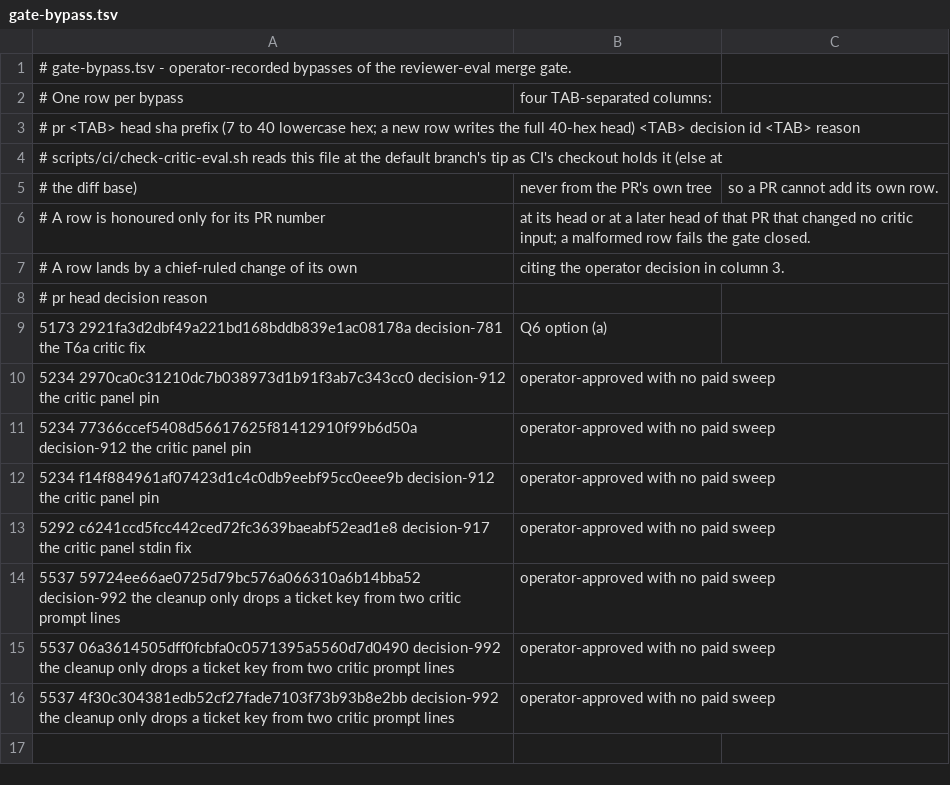
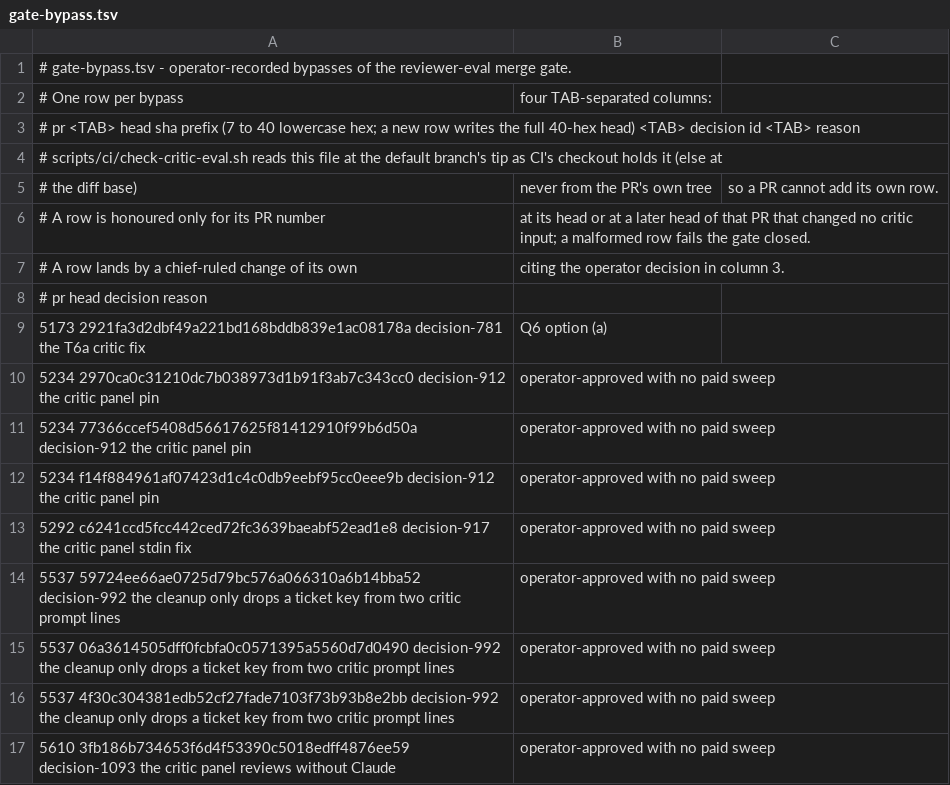
Before and after one commit to yotamleo-org/Himmel, a TSV file: scripts/eval/review-panel/gate-bypass.tsv, drawn as a sheet; the diff names each change by its address in the sheet, - before the commit and + after, or states it on an @@ line.

```diff
--- a/scripts/eval/review-panel/gate-bypass.tsv
+++ b/scripts/eval/review-panel/gate-bypass.tsv
+row 17: 5610 3fb186b734653f6d4f53390c5018edff4876ee59 decision-1093 the critic panel reviews without Claude | operator-approved with no paid sweep
```
